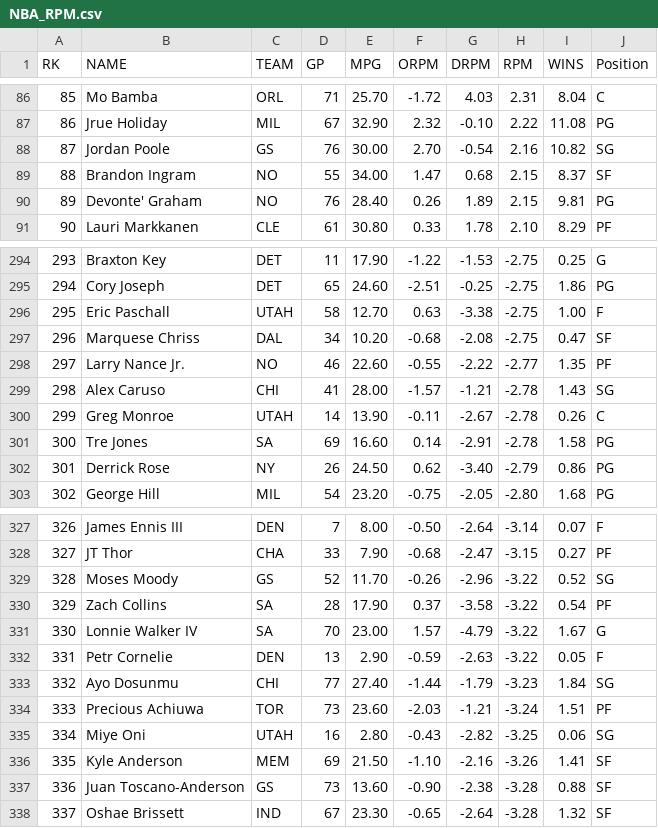
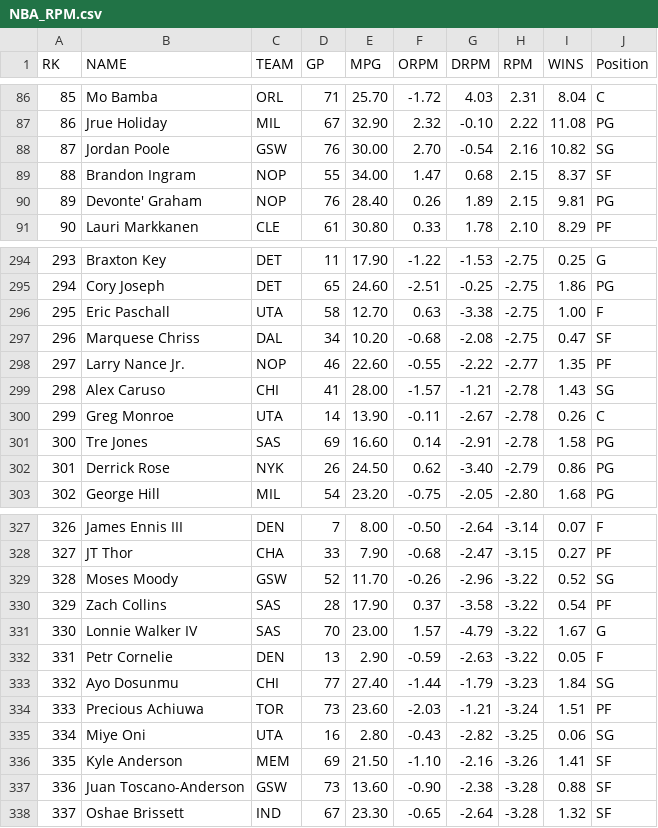
Before and after one commit to ythung85/AI-NBA, a CSV file: NBA_RPM.csv, drawn as a sheet; only a part is shown, gaps mark what is left out; the diff covers the shown part only.

```diff
--- a/NBA_RPM.csv
+++ b/NBA_RPM.csv
@@ -87,5 +87,5 @@
 86,Jrue Holiday,MIL,67,32.90,2.32,-0.10,2.22,11.08, PG
-87,Jordan Poole,GS,76,30.00,2.70,-0.54,2.16,10.82, SG
-88,Brandon Ingram,NO,55,34.00,1.47,0.68,2.15,8.37, SF
-89,Devonte' Graham,NO,76,28.40,0.26,1.89,2.15,9.81, PG
+87,Jordan Poole,GSW,76,30.00,2.70,-0.54,2.16,10.82, SG
+88,Brandon Ingram,NOP,55,34.00,1.47,0.68,2.15,8.37, SF
+89,Devonte' Graham,NOP,76,28.40,0.26,1.89,2.15,9.81, PG
 90,Lauri Markkanen,CLE,61,30.80,0.33,1.78,2.10,8.29, PF
@@ -295,9 +295,9 @@
 294,Cory Joseph,DET,65,24.60,-2.51,-0.25,-2.75,1.86, PG
-295,Eric Paschall,UTAH,58,12.70,0.63,-3.38,-2.75,1.00, F
+295,Eric Paschall,UTA,58,12.70,0.63,-3.38,-2.75,1.00, F
 296,Marquese Chriss,DAL,34,10.20,-0.68,-2.08,-2.75,0.47, SF
-297,Larry Nance Jr.,NO,46,22.60,-0.55,-2.22,-2.77,1.35, PF
+297,Larry Nance Jr.,NOP,46,22.60,-0.55,-2.22,-2.77,1.35, PF
 298,Alex Caruso,CHI,41,28.00,-1.57,-1.21,-2.78,1.43, SG
-299,Greg Monroe,UTAH,14,13.90,-0.11,-2.67,-2.78,0.26, C
-300,Tre Jones,SA,69,16.60,0.14,-2.91,-2.78,1.58, PG
-301,Derrick Rose,NY,26,24.50,0.62,-3.40,-2.79,0.86, PG
+299,Greg Monroe,UTA,14,13.90,-0.11,-2.67,-2.78,0.26, C
+300,Tre Jones,SAS,69,16.60,0.14,-2.91,-2.78,1.58, PG
+301,Derrick Rose,NYK,26,24.50,0.62,-3.40,-2.79,0.86, PG
 302,George Hill,MIL,54,23.20,-0.75,-2.05,-2.80,1.68, PG
@@ -328,5 +328,5 @@
 327,JT Thor,CHA,33,7.90,-0.68,-2.47,-3.15,0.27, PF
-328,Moses Moody,GS,52,11.70,-0.26,-2.96,-3.22,0.52, SG
-329,Zach Collins,SA,28,17.90,0.37,-3.58,-3.22,0.54, PF
-330,Lonnie Walker IV,SA,70,23.00,1.57,-4.79,-3.22,1.67, G
+328,Moses Moody,GSW,52,11.70,-0.26,-2.96,-3.22,0.52, SG
+329,Zach Collins,SAS,28,17.90,0.37,-3.58,-3.22,0.54, PF
+330,Lonnie Walker IV,SAS,70,23.00,1.57,-4.79,-3.22,1.67, G
 331,Petr Cornelie,DEN,13,2.90,-0.59,-2.63,-3.22,0.05, F
@@ -334,5 +334,5 @@
 333,Precious Achiuwa,TOR,73,23.60,-2.03,-1.21,-3.24,1.51, PF
-334,Miye Oni,UTAH,16,2.80,-0.43,-2.82,-3.25,0.06, SG
+334,Miye Oni,UTA,16,2.80,-0.43,-2.82,-3.25,0.06, SG
 335,Kyle Anderson,MEM,69,21.50,-1.10,-2.16,-3.26,1.41, SF
-336,Juan Toscano-Anderson,GS,73,13.60,-0.90,-2.38,-3.28,0.88, SF
+336,Juan Toscano-Anderson,GSW,73,13.60,-0.90,-2.38,-3.28,0.88, SF
 337,Oshae Brissett,IND,67,23.30,-0.65,-2.64,-3.28,1.32, SF
```
Also changed, not shown: 76 edited cells elsewhere in this file.
